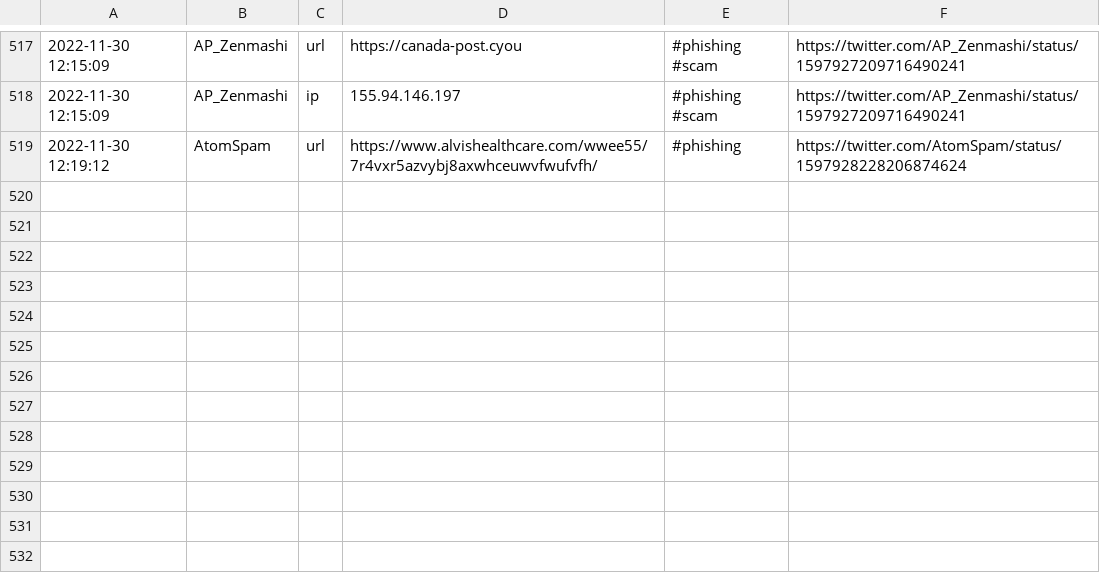
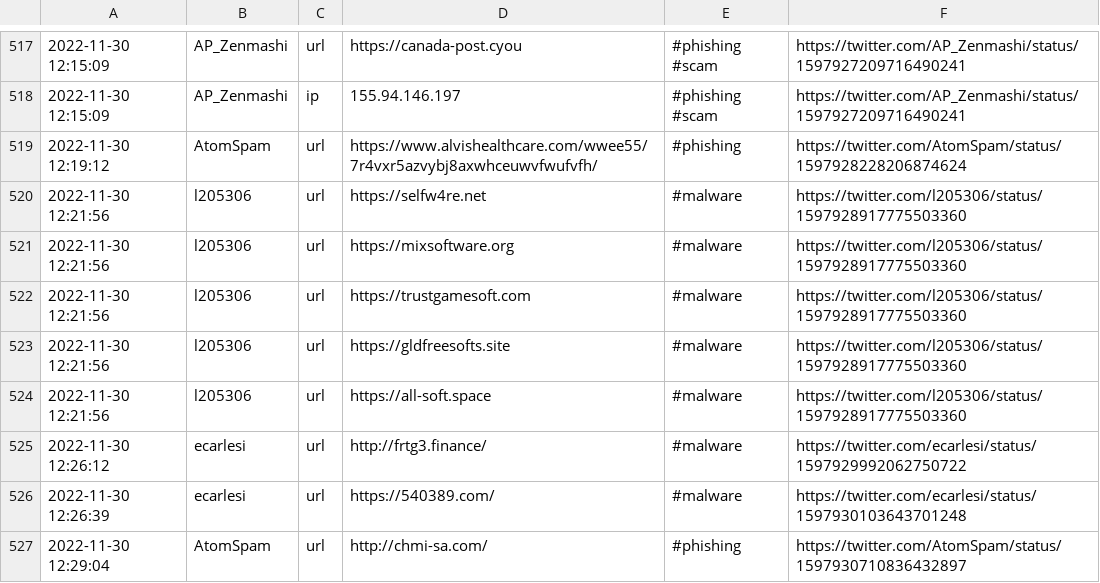
Before and after one commit to nankopeter/TweetFeed, a CSV file: today.csv, drawn as a sheet; only a part is shown, gaps mark what is left out; the diff names each change by its address in the sheet, - before the commit and + after, or states it on an @@ line.

```diff
--- a/today.csv
+++ b/today.csv
+row 520: 2022-11-30 12:21:56 | l205306 | url | https://selfw4re.net | #malware | https://twitter.com/l205306/status/1597928917775503360
+row 521: 2022-11-30 12:21:56 | l205306 | url | https://mixsoftware.org | #malware | https://twitter.com/l205306/status/1597928917775503360
+row 522: 2022-11-30 12:21:56 | l205306 | url | https://trustgamesoft.com | #malware | https://twitter.com/l205306/status/1597928917775503360
+row 523: 2022-11-30 12:21:56 | l205306 | url | https://gldfreesofts.site | #malware | https://twitter.com/l205306/status/1597928917775503360
+row 524: 2022-11-30 12:21:56 | l205306 | url | https://all-soft.space | #malware | https://twitter.com/l205306/status/1597928917775503360
+row 525: 2022-11-30 12:26:12 | ecarlesi | url | http://frtg3.finance/ | #malware | https://twitter.com/ecarlesi/status/1597929992062750722
+row 526: 2022-11-30 12:26:39 | ecarlesi | url | https://540389.com/ | #malware | https://twitter.com/ecarlesi/status/1597930103643701248
+row 527: 2022-11-30 12:29:04 | AtomSpam | url | http://chmi-sa.com/ | #phishing | https://twitter.com/AtomSpam/status/1597930710836432897
```
Also changed, not shown: 202211/20221130.csv, 3 other files.
